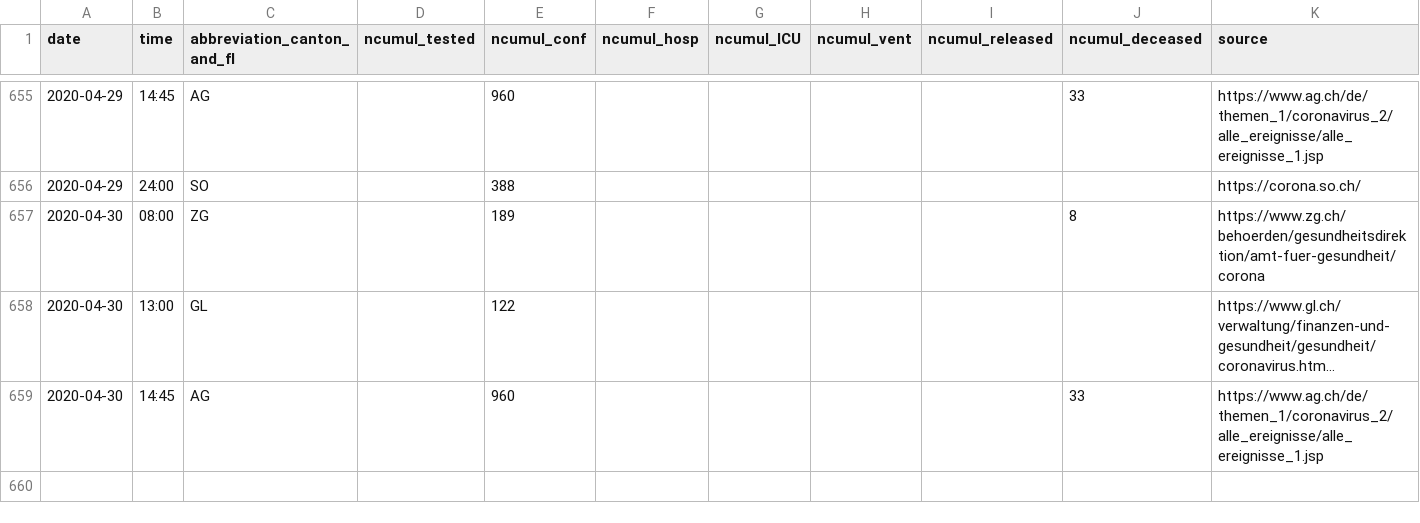
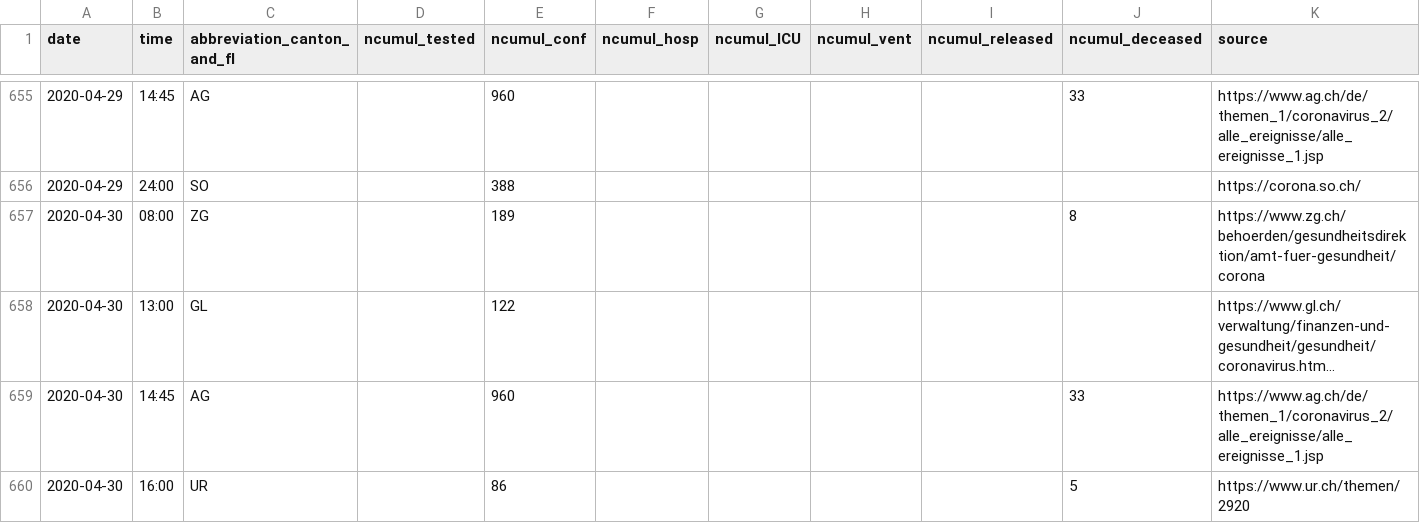
Before and after one commit to ivanek/covid_19, a CSV file: COVID19_Fallzahlen_CH_total.csv, drawn as a sheet; only a part is shown, gaps mark what is left out; long unchanged cells end in …; the diff names each change by its address in the sheet, - before the commit and + after, or states it on an @@ line.

```diff
--- a/COVID19_Fallzahlen_CH_total.csv
+++ b/COVID19_Fallzahlen_CH_total.csv
+row 660: 2020-04-30 | 16:00 | UR |  | 86 |  |  |  |  | 5 | https://www.ur.ch/themen/2920
```
